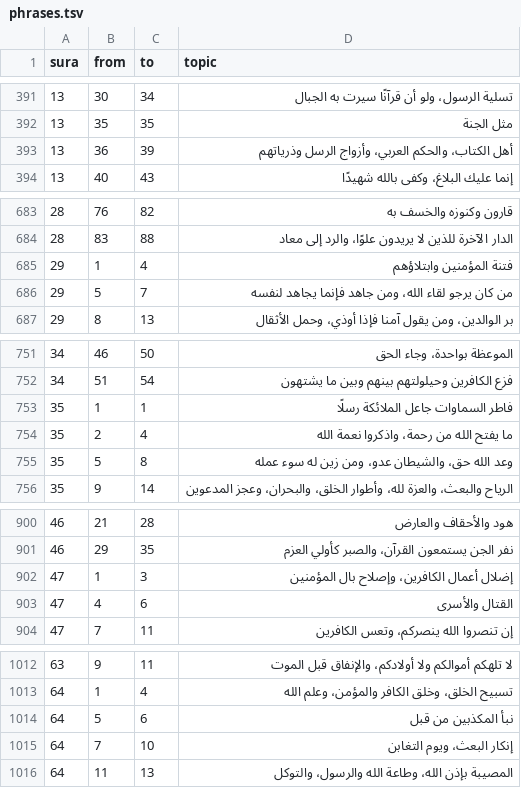
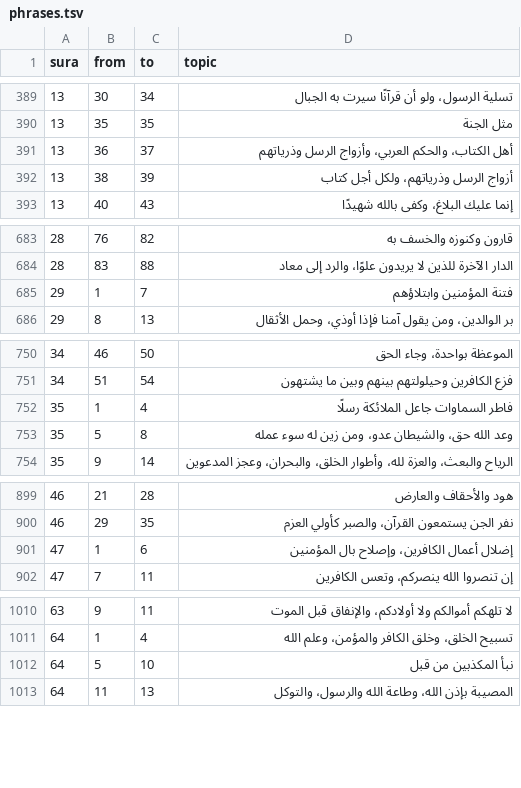
Before and after one commit to tarekeldeeb/quran-tajzee, a TSV file: data/phrases/phrases.tsv, drawn as a sheet; only a part is shown, gaps mark what is left out; the diff covers the shown part only.

```diff
--- a/data/phrases/phrases.tsv
+++ b/data/phrases/phrases.tsv
@@ -392,3 +390,4 @@ sura	from	to	topic
 13	35	35	مثل الجنة
-13	36	39	أهل الكتاب، والحكم العربي، وأزواج الرسل وذرياتهم
+13	36	37	أهل الكتاب، والحكم العربي، وأزواج الرسل وذرياتهم
+13	38	39	أزواج الرسل وذرياتهم، ولكل أجل كتاب
 13	40	43	إنما عليك البلاغ، وكفى بالله شهيدًا
@@ -684,4 +684,3 @@ sura	from	to	topic
 28	83	88	الدار الآخرة للذين لا يريدون علوًا، والرد إلى معاد
-29	1	4	فتنة المؤمنين وابتلاؤهم
-29	5	7	من كان يرجو لقاء الله، ومن جاهد فإنما يجاهد لنفسه
+29	1	7	فتنة المؤمنين وابتلاؤهم
 29	8	13	بر الوالدين، ومن يقول آمنا فإذا أوذي، وحمل الأثقال
@@ -752,4 +751,3 @@ sura	from	to	topic
 34	51	54	فزع الكافرين وحيلولتهم بينهم وبين ما يشتهون
-35	1	1	فاطر السماوات جاعل الملائكة رسلًا
-35	2	4	ما يفتح الله من رحمة، واذكروا نعمة الله
+35	1	4	فاطر السماوات جاعل الملائكة رسلًا
 35	5	8	وعد الله حق، والشيطان عدو، ومن زين له سوء عمله
@@ -901,4 +900,3 @@ sura	from	to	topic
 46	29	35	نفر الجن يستمعون القرآن، والصبر كأولي العزم
-47	1	3	إضلال أعمال الكافرين، وإصلاح بال المؤمنين
-47	4	6	القتال والأسرى
+47	1	6	إضلال أعمال الكافرين، وإصلاح بال المؤمنين
 47	7	11	إن تنصروا الله ينصركم، وتعس الكافرين
@@ -1013,4 +1011,3 @@ sura	from	to	topic
 64	1	4	تسبيح الخلق، وخلق الكافر والمؤمن، وعلم الله
-64	5	6	نبأ المكذبين من قبل
-64	7	10	إنكار البعث، ويوم التغابن
+64	5	10	نبأ المكذبين من قبل
 64	11	13	المصيبة بإذن الله، وطاعة الله والرسول، والتوكل
```
Also changed, not shown: 3 added rows, 2 removed rows and 8 edited cells elsewhere in this file, data/juz/juz.tsv, data/rub/hizb-approved.tsv, 20 other files.
